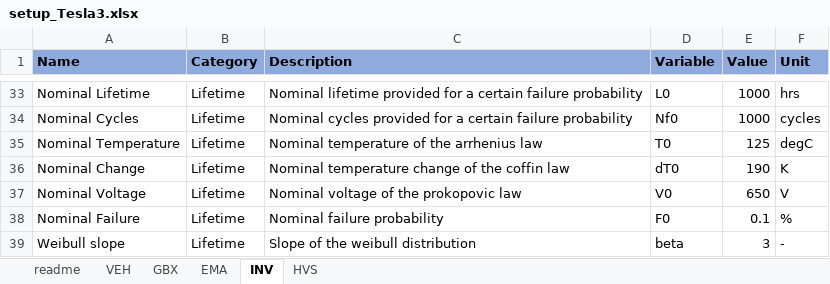
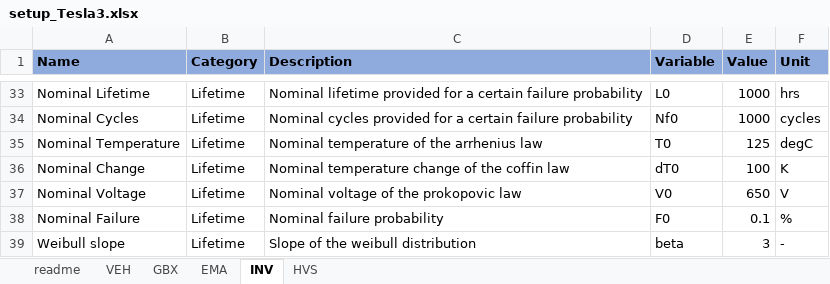
Before and after one commit to pascme05/PyEVPowerKit, an Excel workbook: setup/setup_Tesla3.xlsx, sheet INV, drawn as a sheet; only a part is shown, gaps mark what is left out; values as stored, in another font and other column widths than the file's, no borders; the diff names each change by its address in the sheet, - before the commit and + after, or states it on an @@ line.

```diff
--- a/setup/setup_Tesla3.xlsx (sheet INV)
+++ b/setup/setup_Tesla3.xlsx (sheet INV)
-E36 (Value): 190
+E36 (Value): 100
```
Also changed, not shown: sheet HVS, sheet EMA, sheet GBX, 2 other files.
